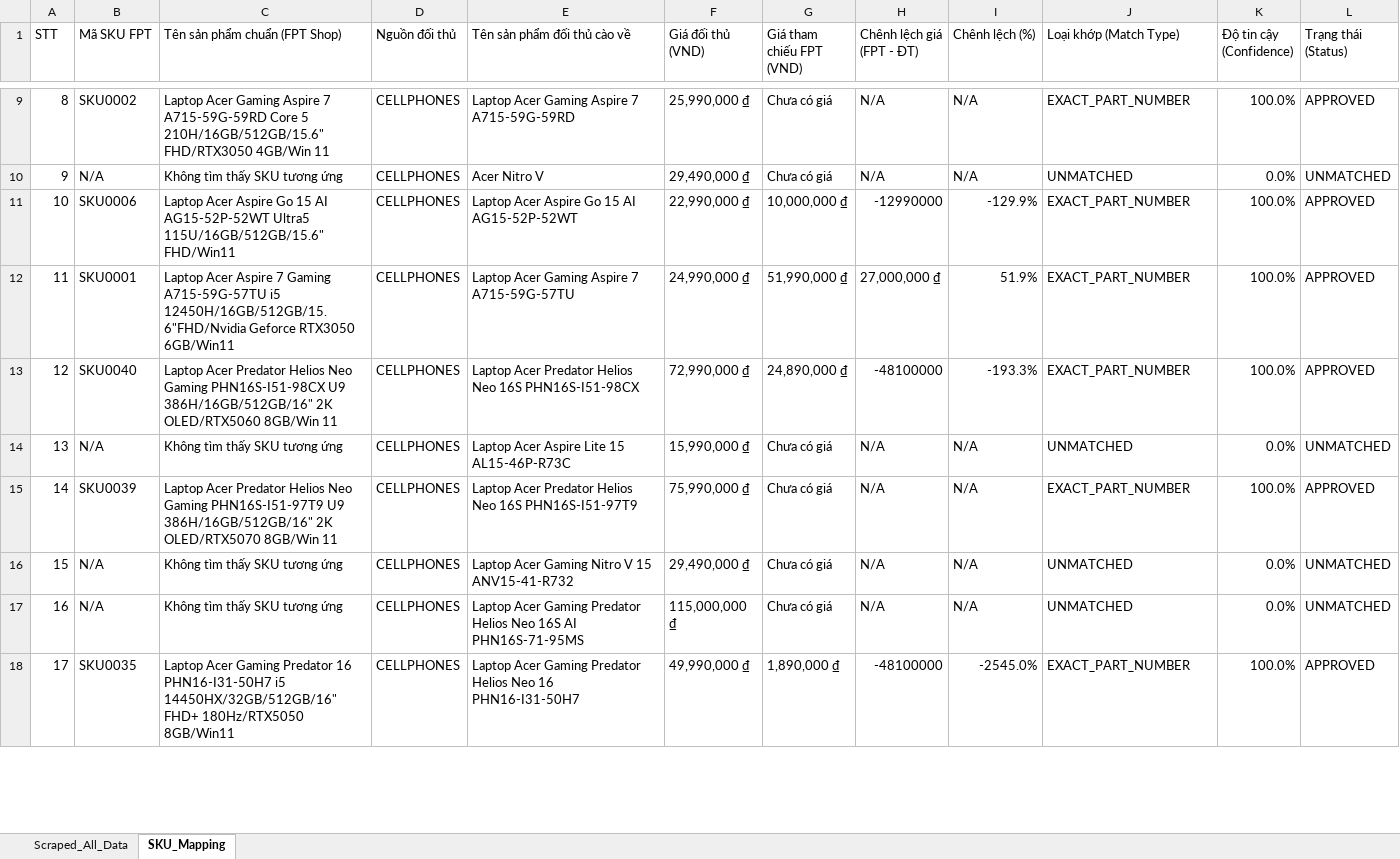
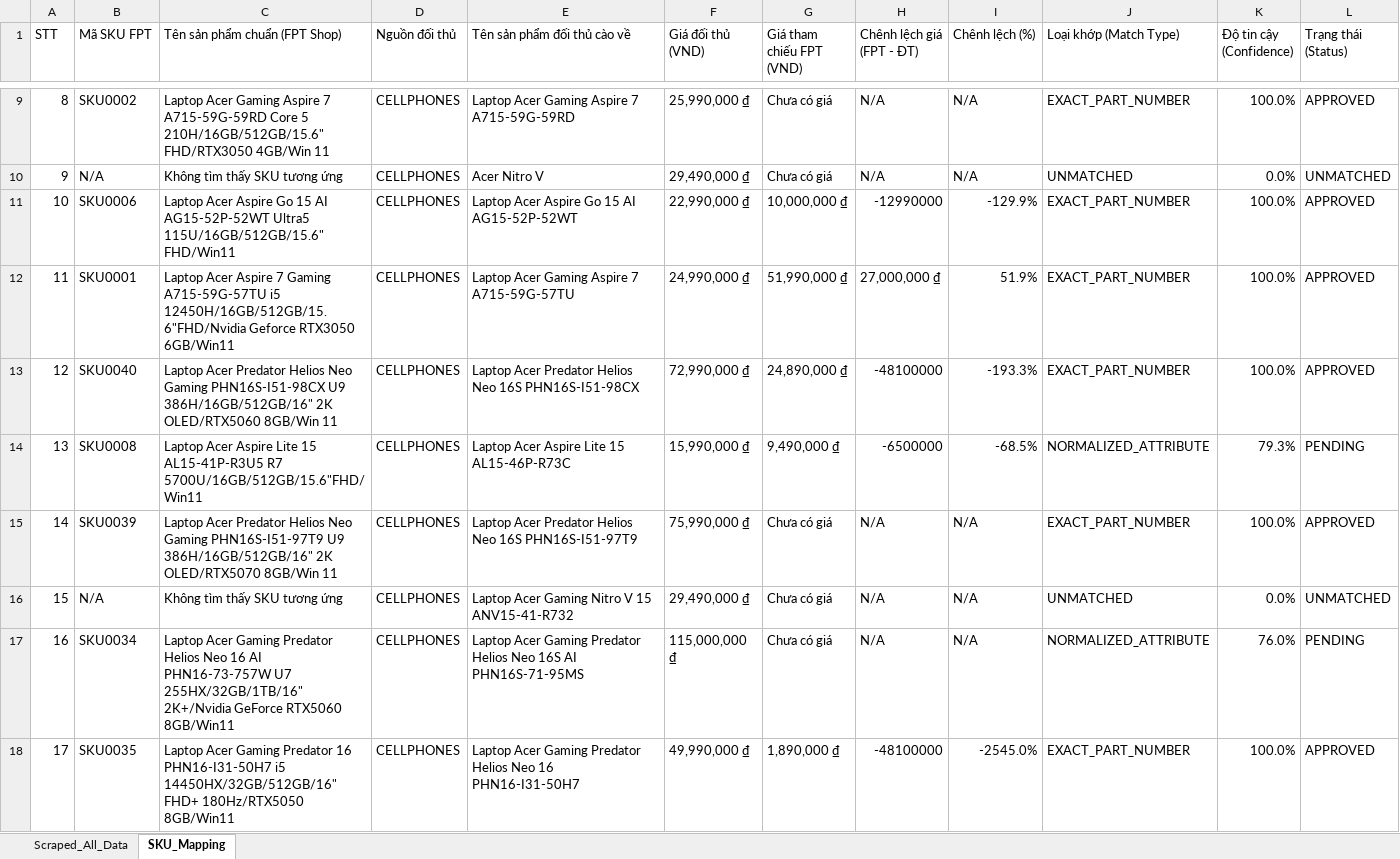
Before and after one commit to HelloWorldSinh/Dynamic_Pricing, an Excel workbook: data/crawl_and_sku_mapping_output.xlsx, sheet SKU_Mapping, drawn as a sheet; only a part is shown, gaps mark what is left out; values as stored, in another font and other column widths than the file's, no cell formats; the diff covers the shown part only; the diff names each change by its address in the sheet, - before the commit and + after, or states it on an @@ line.

Commit message:
fix(sku-matcher): enforce hard model identifier and storage constraints to prevent false positive matching

```diff
--- a/data/crawl_and_sku_mapping_output.xlsx (sheet SKU_Mapping)
+++ b/data/crawl_and_sku_mapping_output.xlsx (sheet SKU_Mapping)
-B14 (Mã SKU FPT): N/A
+B14 (Mã SKU FPT): SKU0008
-C14 (Tên sản phẩm chuẩn (FPT Shop)): Không tìm thấy SKU tương ứng
+C14 (Tên sản phẩm chuẩn (FPT Shop)): Laptop Acer Aspire Lite 15 AL15-41P-R3U5 R7 5700U/16GB/512GB/15.6"FHD/Win11
-G14 (Giá tham chiếu FPT (VND)): Chưa có giá
+G14 (Giá tham chiếu FPT (VND)): 9,490,000 ₫
-H14 (Chênh lệch giá (FPT - ĐT)): N/A
+H14 (Chênh lệch giá (FPT - ĐT)): -6500000
-I14 (Chênh lệch (%)): N/A
+I14 (Chênh lệch (%)): -68.5%
-J14 (Loại khớp (Match Type)): UNMATCHED
+J14 (Loại khớp (Match Type)): NORMALIZED_ATTRIBUTE
-K14 (Độ tin cậy (Confidence)): 0.0%
+K14 (Độ tin cậy (Confidence)): 79.3%
-L14 (Trạng thái (Status)): UNMATCHED
+L14 (Trạng thái (Status)): PENDING
-B17 (Mã SKU FPT): N/A
+B17 (Mã SKU FPT): SKU0034
-C17 (Tên sản phẩm chuẩn (FPT Shop)): Không tìm thấy SKU tương ứng
+C17 (Tên sản phẩm chuẩn (FPT Shop)): Laptop Acer Gaming Predator Helios Neo 16 AI PHN16-73-757W U7 255HX/32GB/1TB/16" 2K+/Nvidia GeForce RTX5060 8GB/Win11
-J17 (Loại khớp (Match Type)): UNMATCHED
+J17 (Loại khớp (Match Type)): NORMALIZED_ATTRIBUTE
-K17 (Độ tin cậy (Confidence)): 0.0%
+K17 (Độ tin cậy (Confidence)): 76.0%
-L17 (Trạng thái (Status)): UNMATCHED
+L17 (Trạng thái (Status)): PENDING
```
Also changed, not shown: 146 edited cells elsewhere in this sheet, cell formats, 2 other files.
